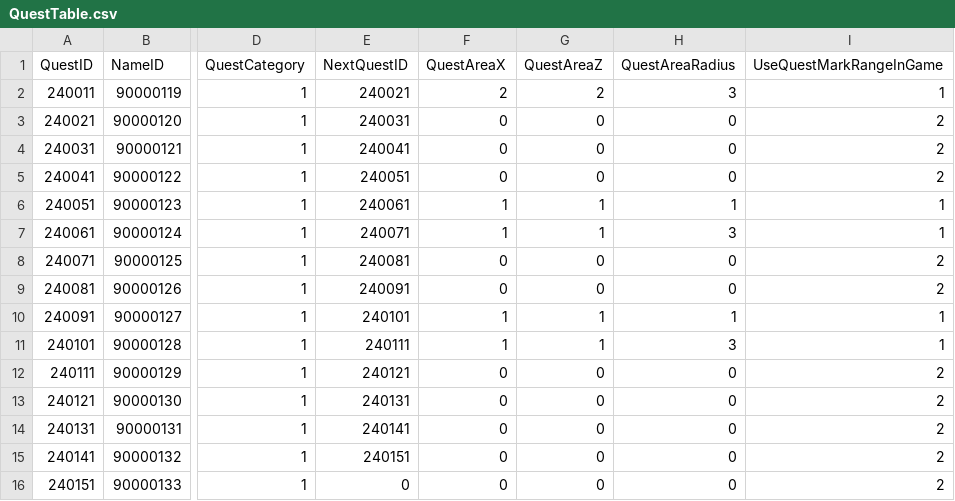
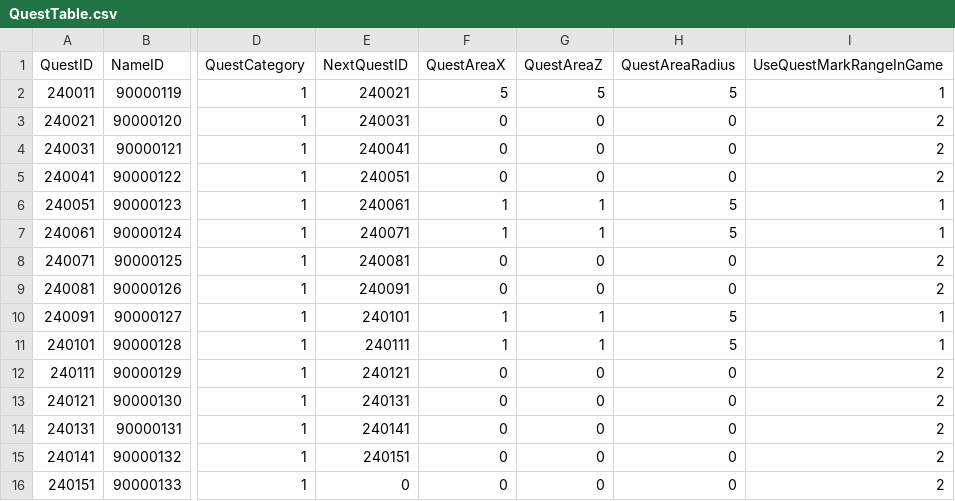
Before and after one commit to KDH1213/SurvivalProject, a CSV file: Assets/Resources/Tables/QuestTable.csv, drawn as a sheet; only a part is shown, gaps mark what is left out; the diff names each change by its address in the sheet, - before the commit and + after, or states it on an @@ line.

```diff
--- a/Assets/Resources/Tables/QuestTable.csv
+++ b/Assets/Resources/Tables/QuestTable.csv
-F2 (QuestAreaX): 2
+F2 (QuestAreaX): 5
-G2 (QuestAreaZ): 2
+G2 (QuestAreaZ): 5
-H2 (QuestAreaRadius): 3
+H2 (QuestAreaRadius): 5
-H6 (QuestAreaRadius): 1
+H6 (QuestAreaRadius): 5
-H7 (QuestAreaRadius): 3
+H7 (QuestAreaRadius): 5
-H10 (QuestAreaRadius): 1
+H10 (QuestAreaRadius): 5
-H11 (QuestAreaRadius): 3
+H11 (QuestAreaRadius): 5
```
Also changed, not shown: 3 other files.
